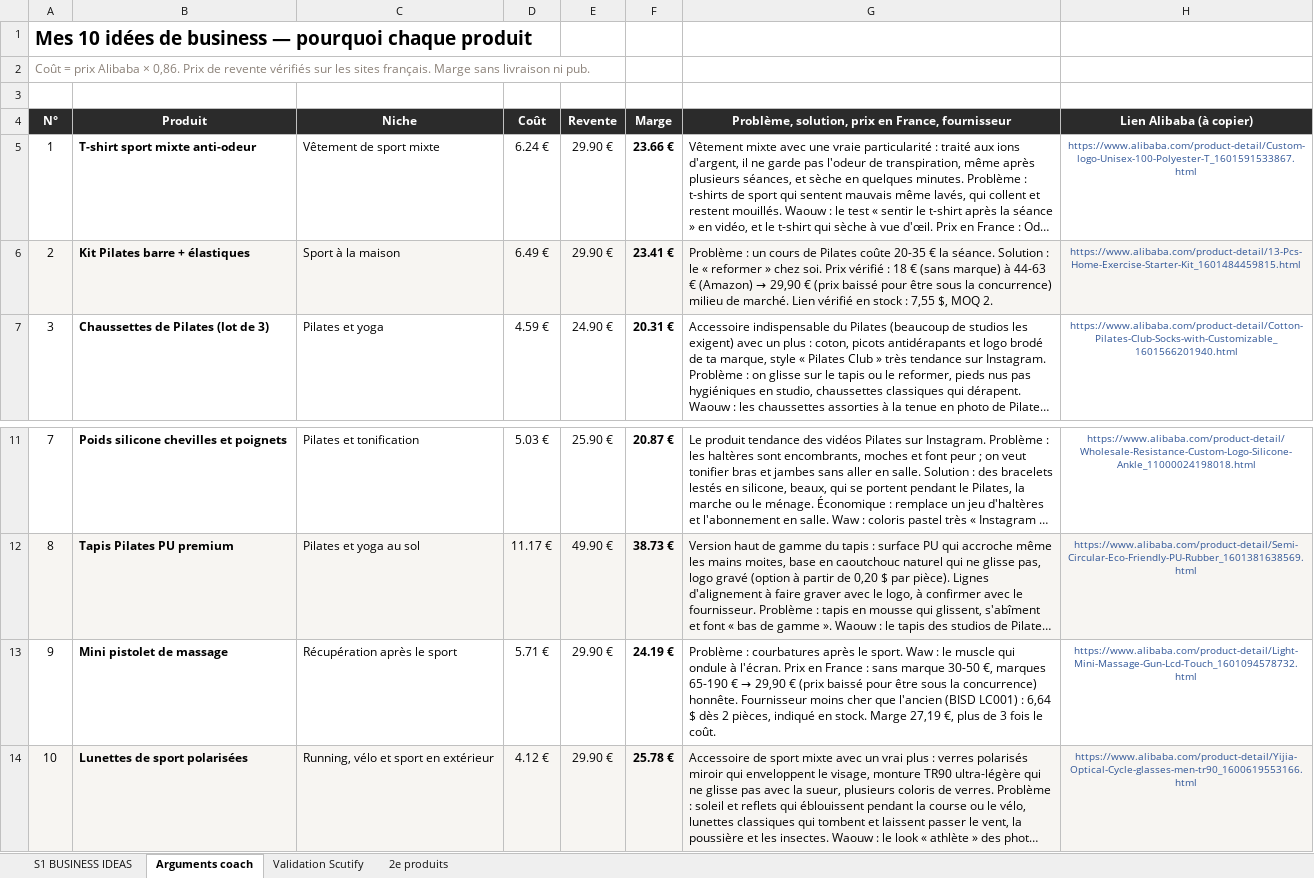
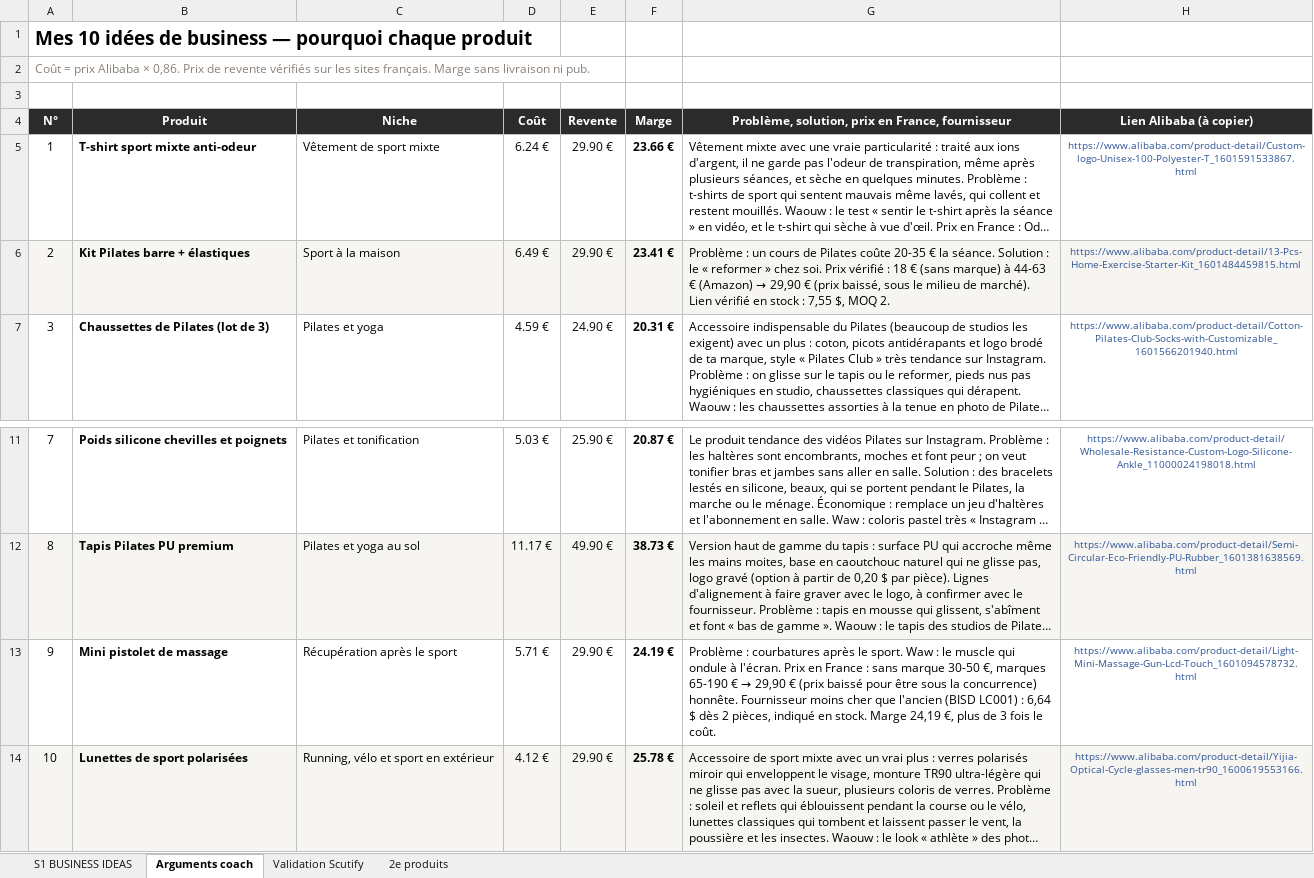
Before and after one commit to jgnrpgn9hd-cmd/Jimy, an Excel workbook: scutify/Support Scutify S01 - version avec analyses.xlsx, sheet Arguments coach, drawn as a sheet; only a part is shown, gaps mark what is left out; long unchanged cells end in …; values as stored, in another font and other column widths than the file's, no borders; the diff names each change by its address in the sheet, - before the commit and + after, or states it on an @@ line.

```diff
--- a/scutify/Support Scutify S01 - version avec analyses.xlsx (sheet Arguments coach)
+++ b/scutify/Support Scutify S01 - version avec analyses.xlsx (sheet Arguments coach)
-G6: …€ (prix baissé pour être sous la concurrence) milieu de marché. Lien vérifié…
+G6: …€ (prix baissé, sous le milieu de marché). Lien vérifié…
-G13: …stock. Marge 27,19 €, plus…
+G13: …stock. Marge 24,19 €, plus…
```
Also changed, not shown: sheet 2e produits, sheet Validation Scutify, scutify/Support Scutify S01_Tableau recherche 10 idées de business.xlsx, 4 other files.
